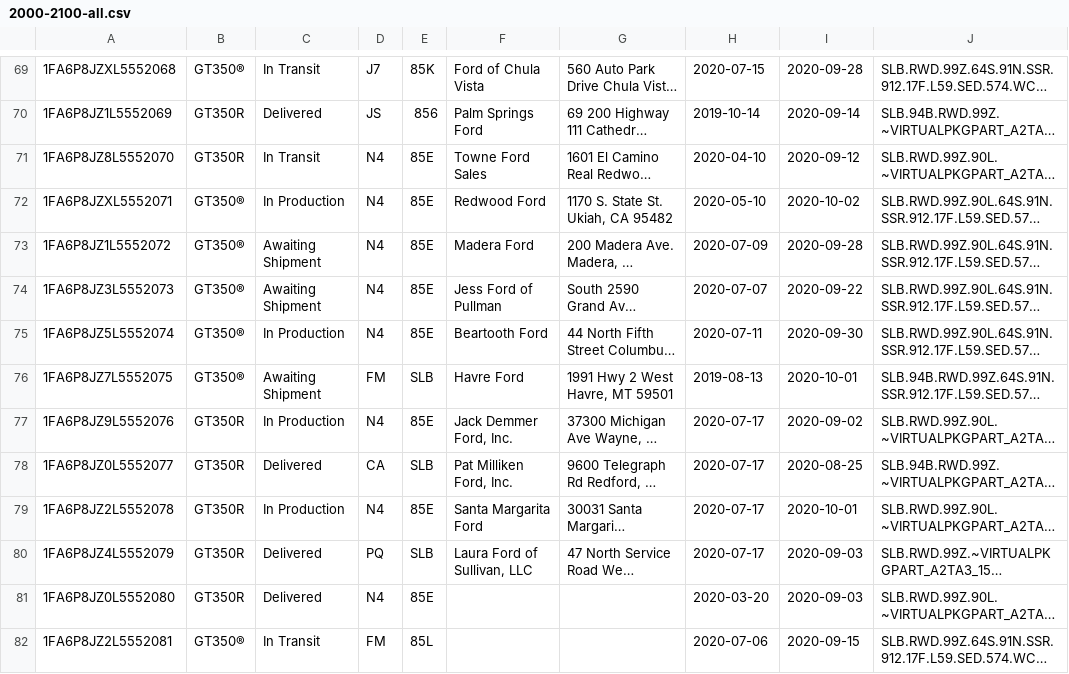
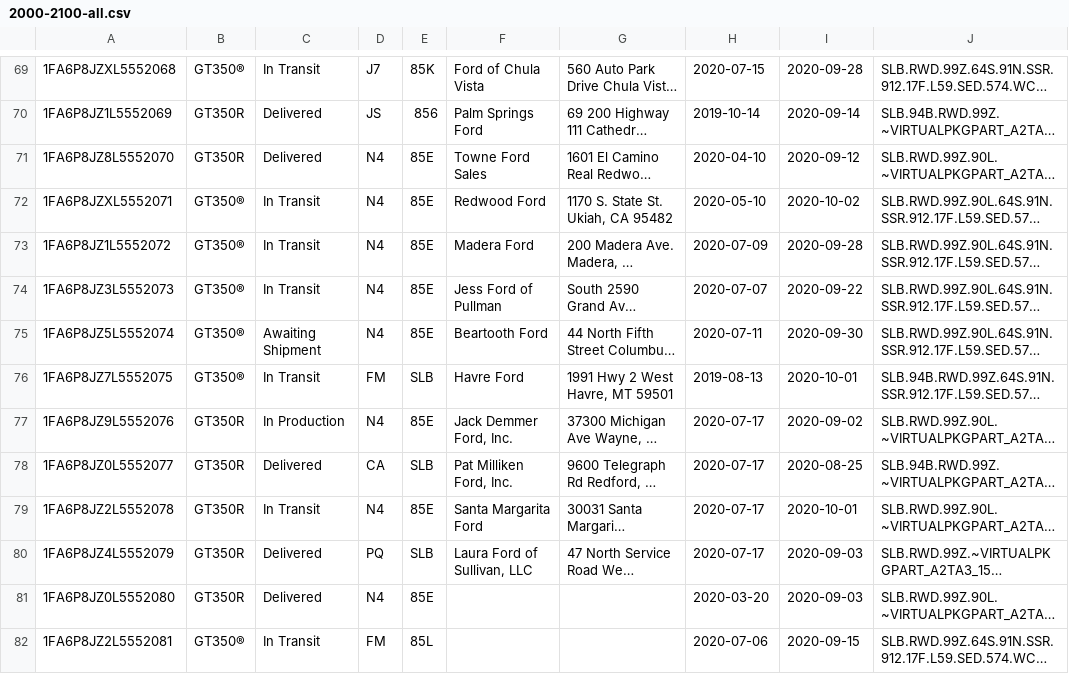
Before and after one commit to corrieb/350vins, a CSV file: data/2000-2100-all.csv, drawn as a sheet; only a part is shown, gaps mark what is left out; long unchanged cells end in …; the diff covers the shown part only; the diff names each change by its address in the sheet, - before the commit and + after, or states it on an @@ line.

```diff
--- a/data/2000-2100-all.csv
+++ b/data/2000-2100-all.csv
-C71: In Transit
+C71: Delivered
-C72: In Production
+C72: In Transit
-C73:C74: Awaiting Shipment
+C73:C74: In Transit
-C75: In Production
+C75: Awaiting Shipment
-C76: Awaiting Shipment
+C76: In Transit
-C79: In Production
+C79: In Transit
```
Also changed, not shown: 26 edited cells elsewhere in this file, data/2100-2200-all.csv, data/2200-2300-all.csv, 16 other files.
